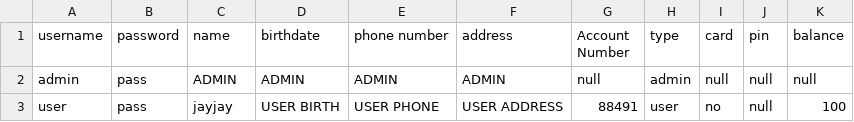
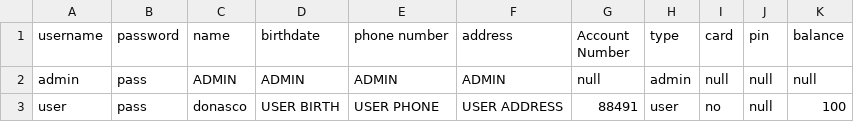
Before and after one commit to OracleSkies/Banking-Management-System-CPP106, a CSV file: BankingManagementSystem/Accounts.csv, drawn as a sheet.

```diff
--- a/BankingManagementSystem/Accounts.csv
+++ b/BankingManagementSystem/Accounts.csv
@@ -2,2 +2,2 @@ username,password,name,birthdate,phone number,address,Account Number,type,card,p
 admin,pass,ADMIN,ADMIN,ADMIN,ADMIN,null,admin,null,null,null
-user,pass,jayjay,USER BIRTH,USER PHONE,USER ADDRESS,88491,user,no,null,100
+user,pass,donasco,USER BIRTH,USER PHONE,USER ADDRESS,88491,user,no,null,100
```
Also changed, not shown: 2 other files.
